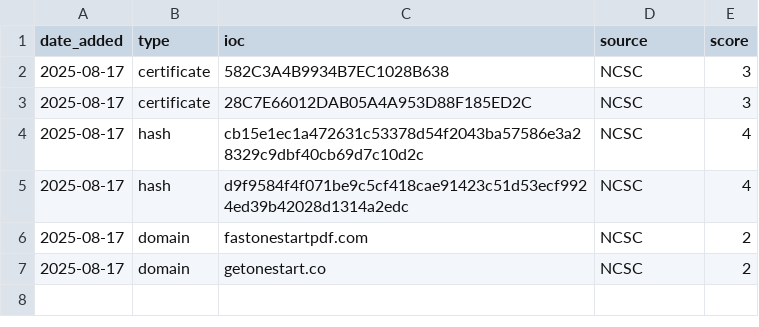
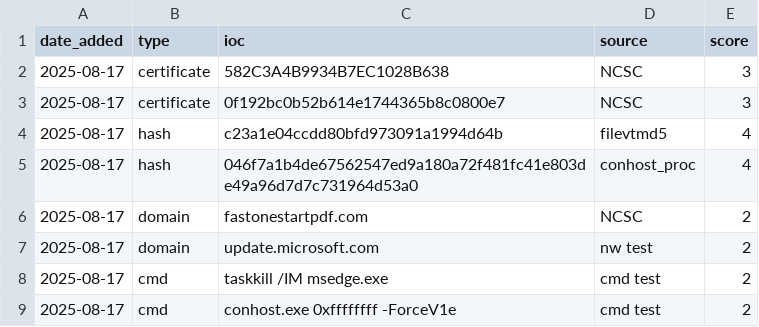
Before and after one commit to grep-coffee/very-sus-repo, a CSV file: test.csv, drawn as a sheet.

Commit message:
Update test.csv

```diff
--- a/test.csv
+++ b/test.csv
@@ -2,6 +2,8 @@
 "2025-08-17","certificate","582C3A4B9934B7EC1028B638","NCSC","3"
-"2025-08-17","certificate","28C7E66012DAB05A4A953D88F185ED2C","NCSC","3"
-"2025-08-17","hash","cb15e1ec1a472631c53378d54f2043ba57586e3a28329c9dbf40cb69d7c10d2c","NCSC","4"
-"2025-08-17","hash","d9f9584f4f071be9c5cf418cae91423c51d53ecf9924ed39b42028d1314a2edc","NCSC","4"
+"2025-08-17","certificate","0f192bc0b52b614e1744365b8c0800e7","NCSC","3"
+"2025-08-17","hash","c23a1e04ccdd80bfd973091a1994d64b","filevtmd5","4"
+"2025-08-17","hash","046f7a1b4de67562547ed9a180a72f481fc41e803de49a96d7d7c731964d53a0","conhost_proc","4"
 "2025-08-17","domain","fastonestartpdf.com","NCSC","2"
-"2025-08-17","domain","getonestart.co","NCSC","2"
+"2025-08-17","domain","update.microsoft.com","nw test","2"
+"2025-08-17","cmd","taskkill /IM msedge.exe","cmd test","2"
+"2025-08-17","cmd","conhost.exe 0xffffffff -ForceV1e","cmd test","2"
```
